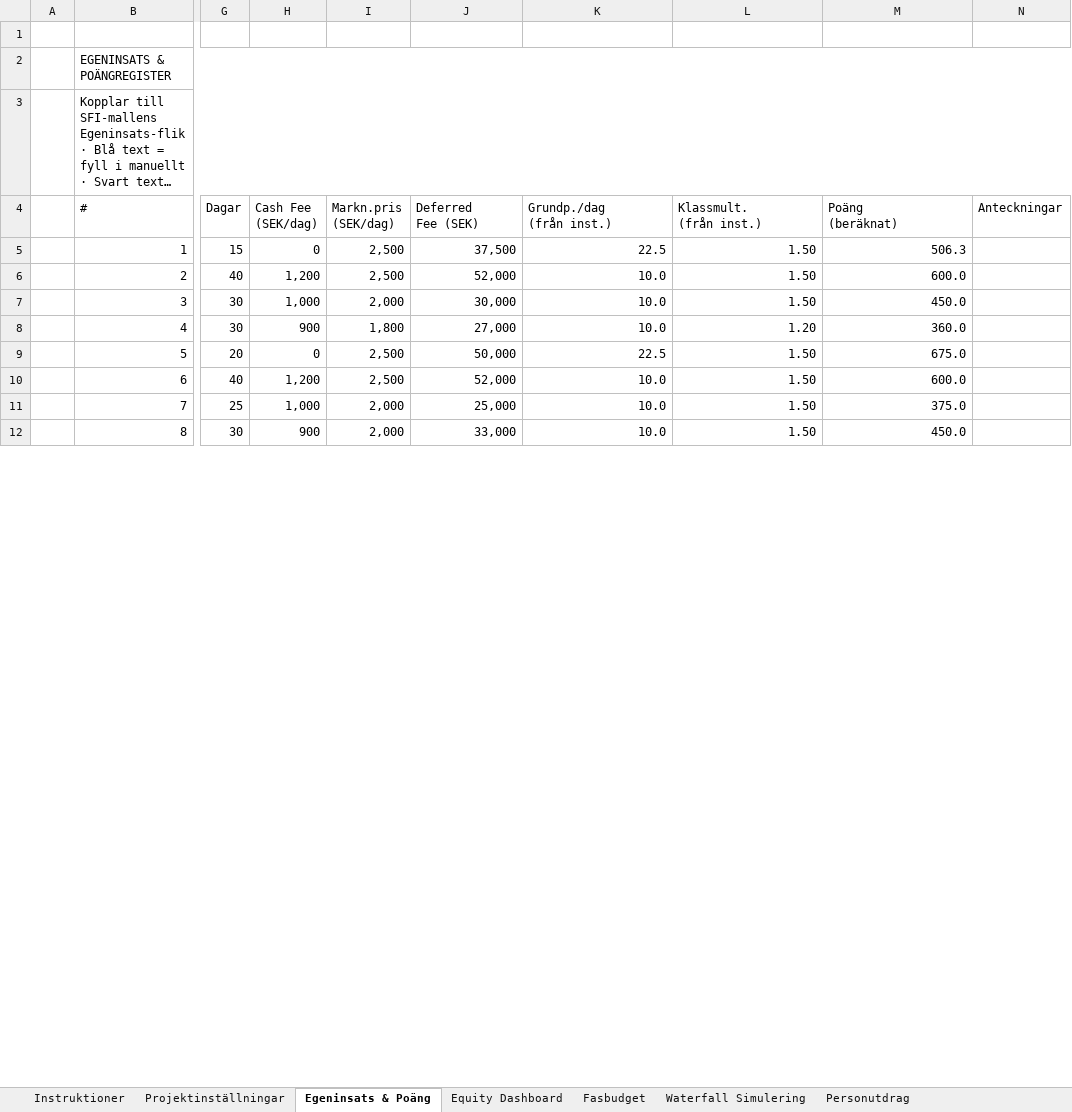
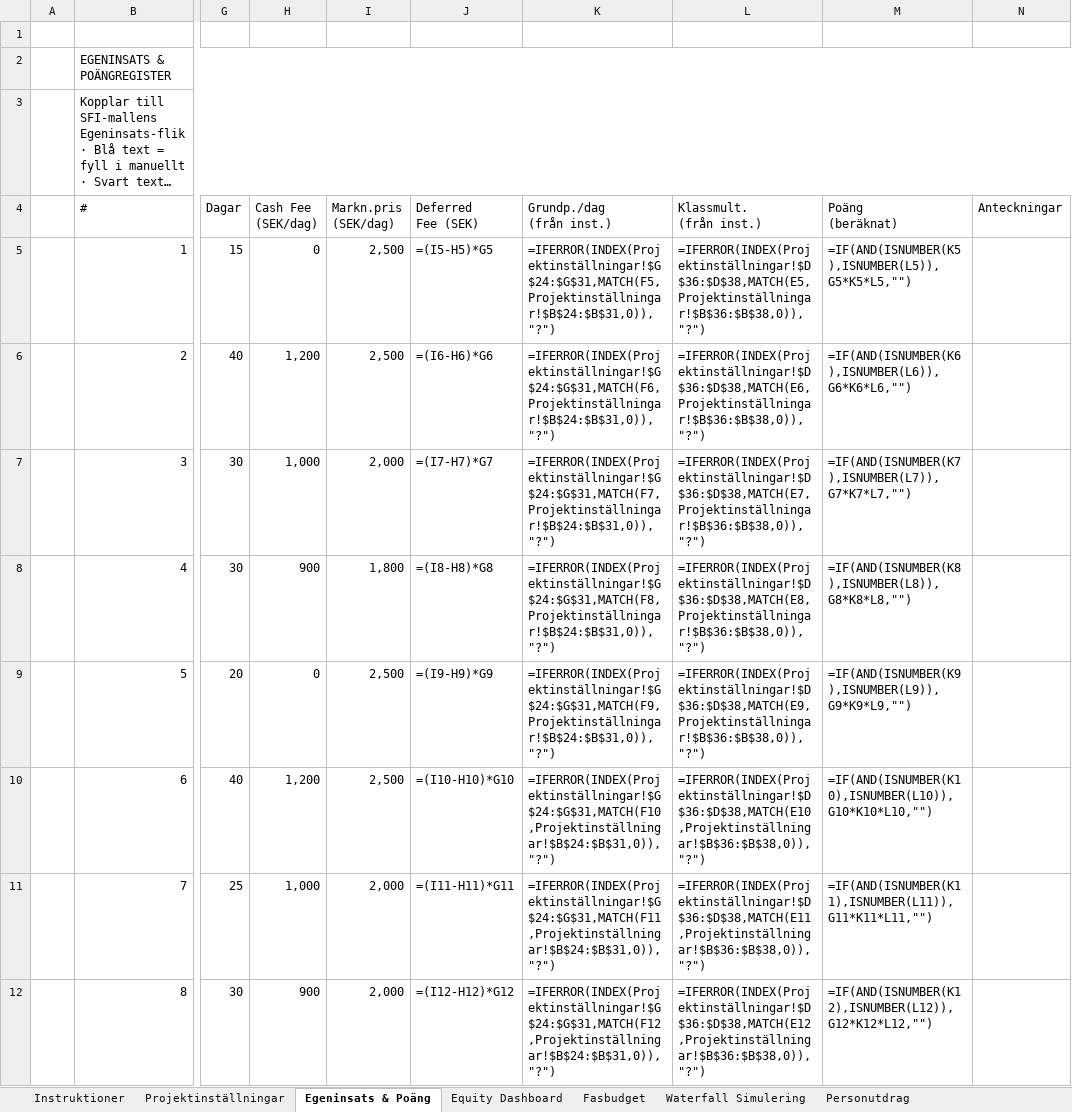
Before and after one commit to svenbox/filmcoop, an Excel workbook: tools/filmcoop_v1.xlsx, sheet Egeninsats & Poäng, drawn as a sheet; only a part is shown, gaps mark what is left out; long unchanged cells end in …; values as stored, in another font and other column widths than the file's, no cell formats; formulas without a stored value are shown as written; the diff covers the shown part only; the diff names each change by its address in the sheet, - before the commit and + after, or states it on an @@ line.

```diff
--- a/tools/filmcoop_v1.xlsx (sheet Egeninsats & Poäng)
+++ b/tools/filmcoop_v1.xlsx (sheet Egeninsats & Poäng)
-J5 (Deferred Fee (SEK)): 37,500
+J5 (Deferred Fee (SEK)): =(I5-H5)*G5
-K5 (Grundp./dag (från inst.)): 22.5
+K5 (Grundp./dag (från inst.)): =IFERROR(INDEX(Projektinställningar!$G$24:$G$31,MATCH(F5,Projektinställningar!$B$24:$B$31,0)),"?")
-L5 (Klassmult. (från inst.)): 1.50
+L5 (Klassmult. (från inst.)): =IFERROR(INDEX(Projektinställningar!$D$36:$D$38,MATCH(E5,Projektinställningar!$B$36:$B$38,0)),"?")
-M5 (Poäng (beräknat)): 506.3
+M5 (Poäng (beräknat)): =IF(AND(ISNUMBER(K5),ISNUMBER(L5)),G5*K5*L5,"")
-J6 (Deferred Fee (SEK)): 52,000
+J6 (Deferred Fee (SEK)): =(I6-H6)*G6
-K6 (Grundp./dag (från inst.)): 10.0
+K6 (Grundp./dag (från inst.)): =IFERROR(INDEX(Projektinställningar!$G$24:$G$31,MATCH(F6,Projektinställningar!$B$24:$B$31,0)),"?")
-L6 (Klassmult. (från inst.)): 1.50
+L6 (Klassmult. (från inst.)): =IFERROR(INDEX(Projektinställningar!$D$36:$D$38,MATCH(E6,Projektinställningar!$B$36:$B$38,0)),"?")
-M6 (Poäng (beräknat)): 600.0
+M6 (Poäng (beräknat)): =IF(AND(ISNUMBER(K6),ISNUMBER(L6)),G6*K6*L6,"")
-J7 (Deferred Fee (SEK)): 30,000
+J7 (Deferred Fee (SEK)): =(I7-H7)*G7
-K7 (Grundp./dag (från inst.)): 10.0
+K7 (Grundp./dag (från inst.)): =IFERROR(INDEX(Projektinställningar!$G$24:$G$31,MATCH(F7,Projektinställningar!$B$24:$B$31,0)),"?")
-L7 (Klassmult. (från inst.)): 1.50
+L7 (Klassmult. (från inst.)): =IFERROR(INDEX(Projektinställningar!$D$36:$D$38,MATCH(E7,Projektinställningar!$B$36:$B$38,0)),"?")
-M7 (Poäng (beräknat)): 450.0
+M7 (Poäng (beräknat)): =IF(AND(ISNUMBER(K7),ISNUMBER(L7)),G7*K7*L7,"")
-J8 (Deferred Fee (SEK)): 27,000
+J8 (Deferred Fee (SEK)): =(I8-H8)*G8
-K8 (Grundp./dag (från inst.)): 10.0
+K8 (Grundp./dag (från inst.)): =IFERROR(INDEX(Projektinställningar!$G$24:$G$31,MATCH(F8,Projektinställningar!$B$24:$B$31,0)),"?")
-L8 (Klassmult. (från inst.)): 1.20
+L8 (Klassmult. (från inst.)): =IFERROR(INDEX(Projektinställningar!$D$36:$D$38,MATCH(E8,Projektinställningar!$B$36:$B$38,0)),"?")
-M8 (Poäng (beräknat)): 360.0
+M8 (Poäng (beräknat)): =IF(AND(ISNUMBER(K8),ISNUMBER(L8)),G8*K8*L8,"")
-J9 (Deferred Fee (SEK)): 50,000
+J9 (Deferred Fee (SEK)): =(I9-H9)*G9
-K9 (Grundp./dag (från inst.)): 22.5
+K9 (Grundp./dag (från inst.)): =IFERROR(INDEX(Projektinställningar!$G$24:$G$31,MATCH(F9,Projektinställningar!$B$24:$B$31,0)),"?")
-L9 (Klassmult. (från inst.)): 1.50
+L9 (Klassmult. (från inst.)): =IFERROR(INDEX(Projektinställningar!$D$36:$D$38,MATCH(E9,Projektinställningar!$B$36:$B$38,0)),"?")
-M9 (Poäng (beräknat)): 675.0
+M9 (Poäng (beräknat)): =IF(AND(ISNUMBER(K9),ISNUMBER(L9)),G9*K9*L9,"")
-J10 (Deferred Fee (SEK)): 52,000
+J10 (Deferred Fee (SEK)): =(I10-H10)*G10
-K10 (Grundp./dag (från inst.)): 10.0
+K10 (Grundp./dag (från inst.)): =IFERROR(INDEX(Projektinställningar!$G$24:$G$31,MATCH(F10,Projektinställningar!$B$24:$B$31,0)),"?")
-L10 (Klassmult. (från inst.)): 1.50
+L10 (Klassmult. (från inst.)): =IFERROR(INDEX(Projektinställningar!$D$36:$D$38,MATCH(E10,Projektinställningar!$B$36:$B$38,0)),"?")
-M10 (Poäng (beräknat)): 600.0
+M10 (Poäng (beräknat)): =IF(AND(ISNUMBER(K10),ISNUMBER(L10)),G10*K10*L10,"")
-J11 (Deferred Fee (SEK)): 25,000
+J11 (Deferred Fee (SEK)): =(I11-H11)*G11
-K11 (Grundp./dag (från inst.)): 10.0
+K11 (Grundp./dag (från inst.)): =IFERROR(INDEX(Projektinställningar!$G$24:$G$31,MATCH(F11,Projektinställningar!$B$24:$B$31,0)),"?")
-L11 (Klassmult. (från inst.)): 1.50
+L11 (Klassmult. (från inst.)): =IFERROR(INDEX(Projektinställningar!$D$36:$D$38,MATCH(E11,Projektinställningar!$B$36:$B$38,0)),"?")
-M11 (Poäng (beräknat)): 375.0
+M11 (Poäng (beräknat)): =IF(AND(ISNUMBER(K11),ISNUMBER(L11)),G11*K11*L11,"")
-J12 (Deferred Fee (SEK)): 33,000
+J12 (Deferred Fee (SEK)): =(I12-H12)*G12
-K12 (Grundp./dag (från inst.)): 10.0
+K12 (Grundp./dag (från inst.)): =IFERROR(INDEX(Projektinställningar!$G$24:$G$31,MATCH(F12,Projektinställningar!$B$24:$B$31,0)),"?")
-L12 (Klassmult. (från inst.)): 1.50
+L12 (Klassmult. (från inst.)): =IFERROR(INDEX(Projektinställningar!$D$36:$D$38,MATCH(E12,Projektinställningar!$B$36:$B$38,0)),"?")
-M12 (Poäng (beräknat)): 450.0
+M12 (Poäng (beräknat)): =IF(AND(ISNUMBER(K12),ISNUMBER(L12)),G12*K12*L12,"")
```
Also changed, not shown: 2 added rows, 1 removed row and 66 edited cells elsewhere in this sheet, sheet Personutdrag, sheet Waterfall Simulering, sheet Equity Dashboard, sheet Projektinställningar, sheet Fasbudget, sheet Instruktioner, cell formats.
